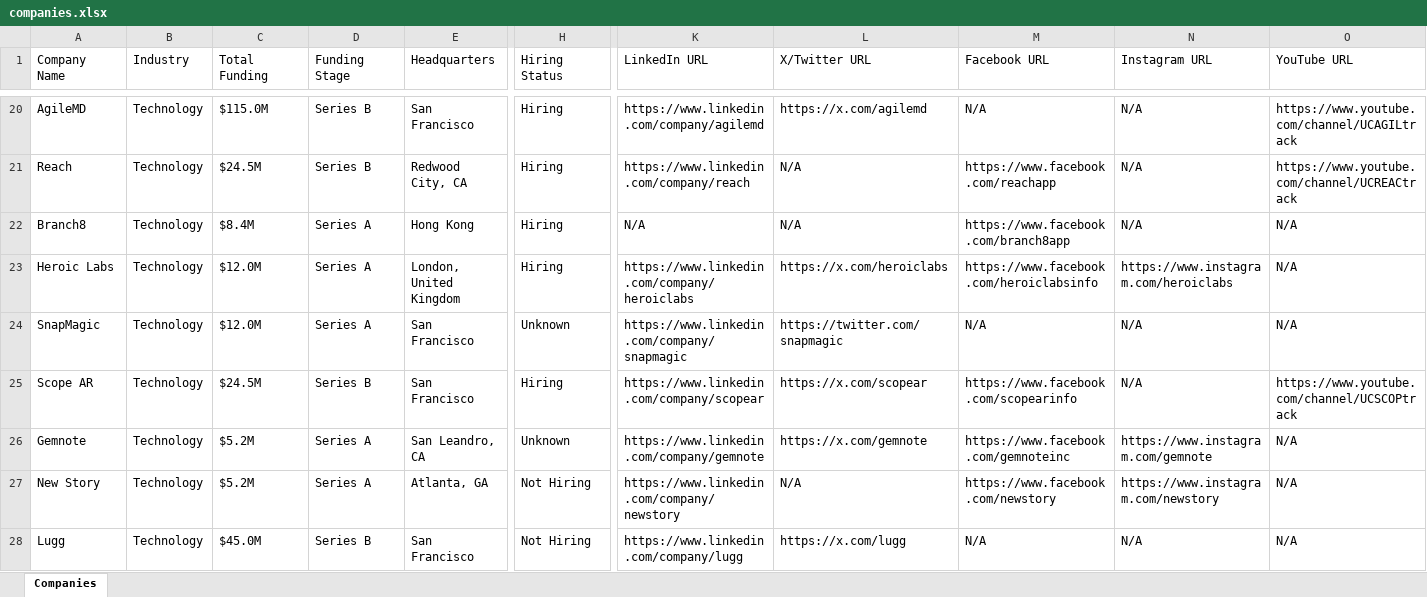
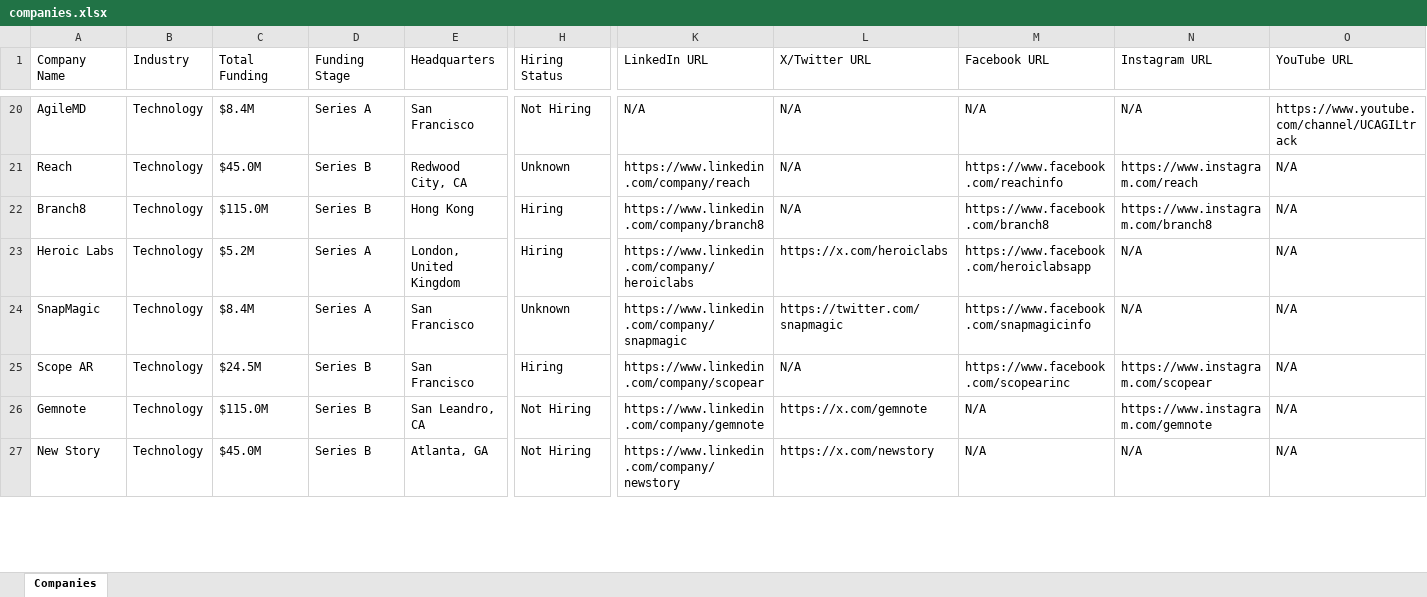
Before and after one commit to usergit535/talent_intelligence_project_2, an Excel workbook: output/companies.xlsx, sheet Companies, drawn as a sheet; only a part is shown, gaps mark what is left out; values as stored, in another font and other column widths than the file's, no cell formats; removed rows and columns are numbered as before the commit, all else as after; rows hold the shown columns only; the diff covers the shown part only; the diff names each change by its address in the sheet, - before the commit and + after, or states it on an @@ line.

```diff
--- a/output/companies.xlsx (sheet Companies)
+++ b/output/companies.xlsx (sheet Companies)
-C20 (Total Funding): $115.0M
+C20 (Total Funding): $8.4M
-D20 (Funding Stage): Series B
+D20 (Funding Stage): Series A
-H20 (Hiring Status): Hiring
+H20 (Hiring Status): Not Hiring
-K20 (LinkedIn URL): https://www.linkedin.com/company/agilemd
+K20 (LinkedIn URL): N/A
-L20 (X/Twitter URL): https://x.com/agilemd
+L20 (X/Twitter URL): N/A
-C21 (Total Funding): $24.5M
+C21 (Total Funding): $45.0M
-H21 (Hiring Status): Hiring
+H21 (Hiring Status): Unknown
-M21 (Facebook URL): https://www.facebook.com/reachapp
+M21 (Facebook URL): https://www.facebook.com/reachinfo
-N21 (Instagram URL): N/A
+N21 (Instagram URL): https://www.instagram.com/reach
-O21 (YouTube URL): https://www.youtube.com/channel/UCREACtrack
+O21 (YouTube URL): N/A
-C22 (Total Funding): $8.4M
+C22 (Total Funding): $115.0M
-D22 (Funding Stage): Series A
+D22 (Funding Stage): Series B
-K22 (LinkedIn URL): N/A
+K22 (LinkedIn URL): https://www.linkedin.com/company/branch8
-M22 (Facebook URL): https://www.facebook.com/branch8app
+M22 (Facebook URL): https://www.facebook.com/branch8
-N22 (Instagram URL): N/A
+N22 (Instagram URL): https://www.instagram.com/branch8
-C23 (Total Funding): $12.0M
+C23 (Total Funding): $5.2M
-M23 (Facebook URL): https://www.facebook.com/heroiclabsinfo
+M23 (Facebook URL): https://www.facebook.com/heroiclabsapp
-N23 (Instagram URL): https://www.instagram.com/heroiclabs
+N23 (Instagram URL): N/A
-C24 (Total Funding): $12.0M
+C24 (Total Funding): $8.4M
-M24 (Facebook URL): N/A
+M24 (Facebook URL): https://www.facebook.com/snapmagicinfo
-L25 (X/Twitter URL): https://x.com/scopear
+L25 (X/Twitter URL): N/A
-M25 (Facebook URL): https://www.facebook.com/scopearinfo
+M25 (Facebook URL): https://www.facebook.com/scopearinc
-N25 (Instagram URL): N/A
+N25 (Instagram URL): https://www.instagram.com/scopear
-O25 (YouTube URL): https://www.youtube.com/channel/UCSCOPtrack
+O25 (YouTube URL): N/A
-C26 (Total Funding): $5.2M
+C26 (Total Funding): $115.0M
-D26:D27 (Funding Stage): Series A
+D26:D27 (Funding Stage): Series B
-H26 (Hiring Status): Unknown
+H26 (Hiring Status): Not Hiring
-M26 (Facebook URL): https://www.facebook.com/gemnoteinc
+M26 (Facebook URL): N/A
-C27 (Total Funding): $5.2M
+C27 (Total Funding): $45.0M
-L27 (X/Twitter URL): N/A
+L27 (X/Twitter URL): https://x.com/newstory
-M27 (Facebook URL): https://www.facebook.com/newstory
+M27 (Facebook URL): N/A
-N27 (Instagram URL): https://www.instagram.com/newstory
+N27 (Instagram URL): N/A
-row 28: Lugg | Technology | $45.0M | Series B | San Francisco | Not Hiring | https://www.linkedin.com/company/lugg | https://x.com/lugg | N/A | N/A | N/A
```
Also changed, not shown: 11 added rows, 10 removed rows and 351 edited cells elsewhere in this sheet, cell formats, 1 other file.
